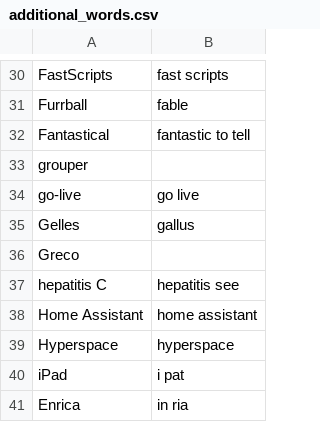
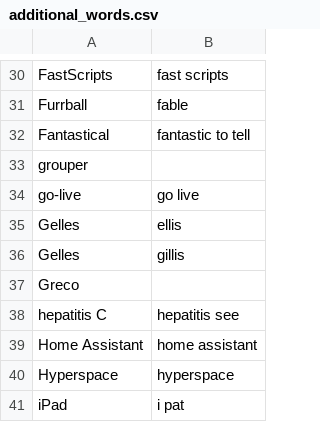
Before and after one commit to zmcgohan2/knausj_talon, a CSV file: settings/additional_words.csv, drawn as a sheet; only a part is shown, gaps mark what is left out; the shorter side is filled out with more unchanged rows.

```diff
--- a/settings/additional_words.csv
+++ b/settings/additional_words.csv
@@ -34,3 +34,4 @@ grouper
 go-live,go live
-Gelles,gallus
+Gelles,ellis
+Gelles,gillis
 Greco
```
Also changed, not shown: settings/words_to_replace.csv.
